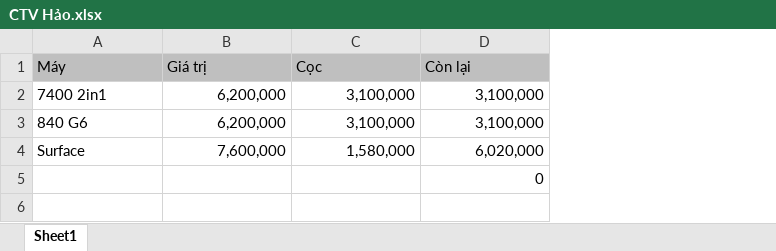
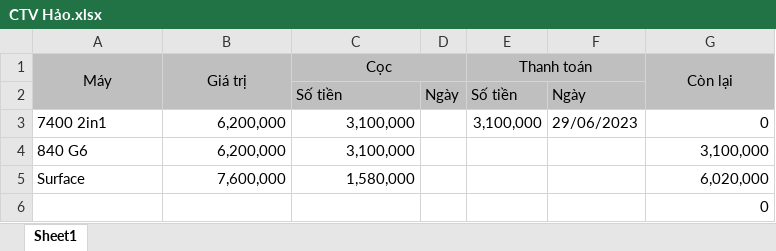
Before and after one commit to anhtuan200794/04.Private, an Excel workbook: TDStore/CTV Hảo.xlsx, sheet Sheet1, drawn as a sheet; values as stored, in another font and other column widths than the file's, no borders; addresses are those after the commit; the diff names each change by its address in the sheet, - before the commit and + after, or states it on an @@ line.

```diff
--- a/TDStore/CTV Hảo.xlsx (sheet Sheet1)
+++ b/TDStore/CTV Hảo.xlsx (sheet Sheet1)
+column D, empty
+column E (Thanh toán), row 3: 3,100,000
+column F, row 3: 29/06/2023
-A1:C1 alignment: left
+A1:C1 alignment: center
+A1:A2 merged
+B1:B2 merged
+C1:D1 merged
-G1 alignment: left
+G1 alignment: center
+G1:G2 merged
+row 2:  |  | Số tiền | Ngày | Số tiền | Ngày
-G3 (Còn lại): 3,100,000
+G3 (Còn lại): 0
```
Also changed, not shown: formulas that keep their value, TDStore/NhapXuatLaptop.xlsx.
